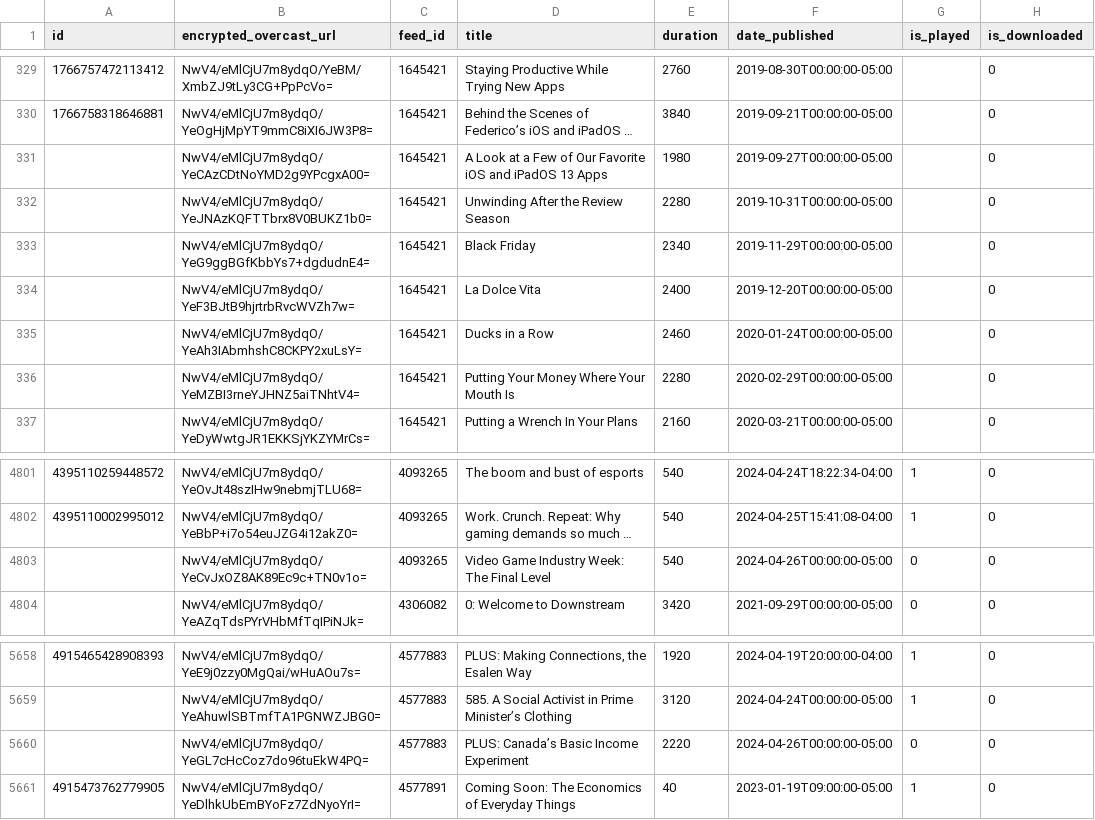
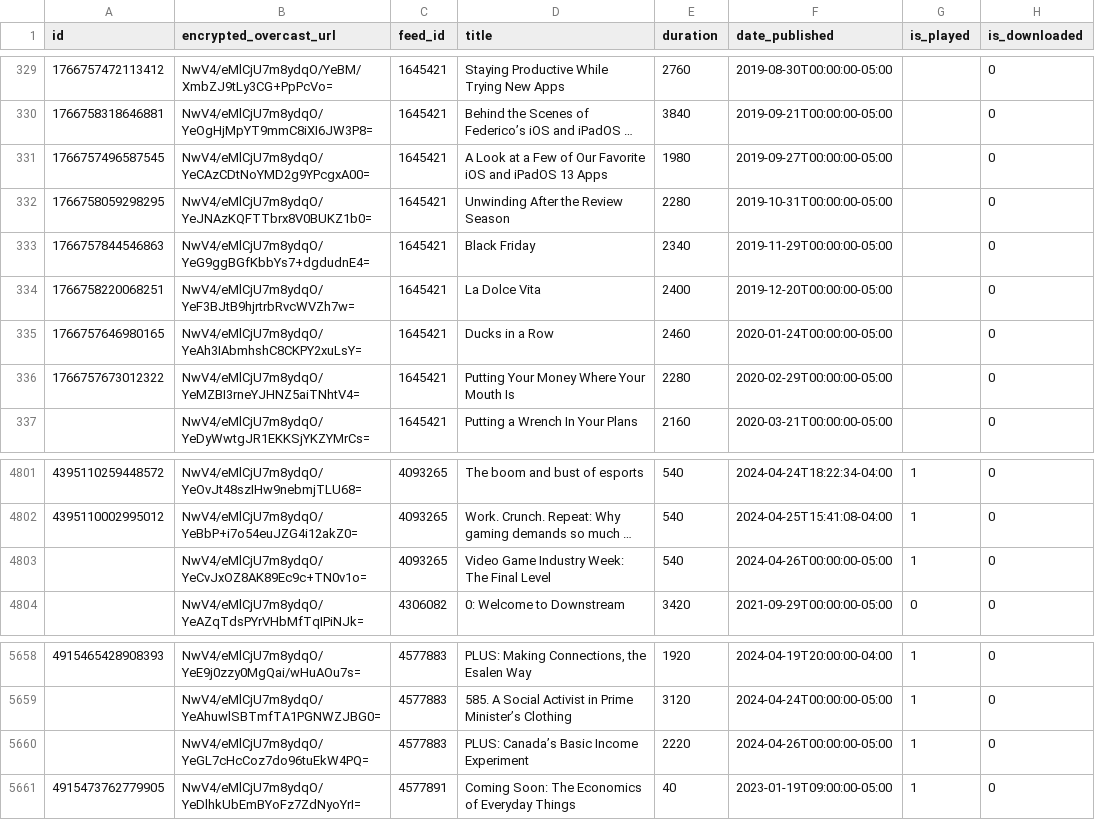
Before and after one commit to josh/overcast-data, a CSV file: episodes.csv, drawn as a sheet; only a part is shown, gaps mark what is left out; long unchanged cells end in …; the diff names each change by its address in the sheet, - before the commit and + after, or states it on an @@ line.

```diff
--- a/episodes.csv
+++ b/episodes.csv
-A331 (id): (empty)
+A331 (id): 1766757496587545
-A332 (id): (empty)
+A332 (id): 1766758059298295
-A333 (id): (empty)
+A333 (id): 1766757844546863
-A334 (id): (empty)
+A334 (id): 1766758220068251
-A335 (id): (empty)
+A335 (id): 1766757646980165
-A336 (id): (empty)
+A336 (id): 1766757673012322
-G4803 (is_played): 0
+G4803 (is_played): 1
-G5660 (is_played): 0
+G5660 (is_played): 1
```
Also changed, not shown: 1 other file.
